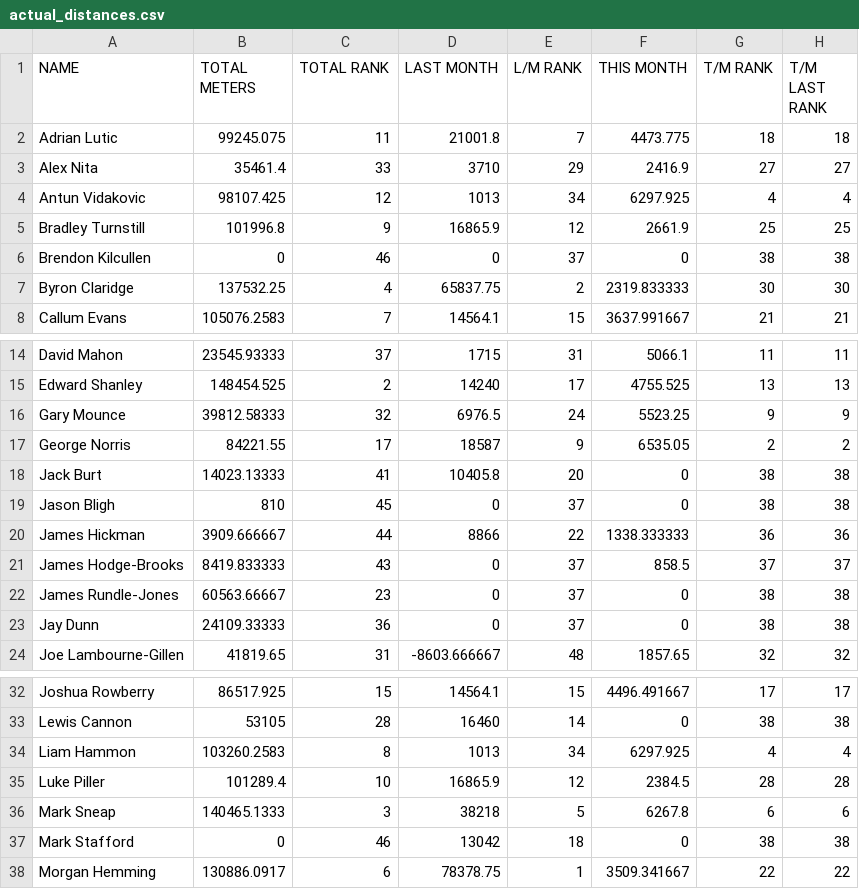
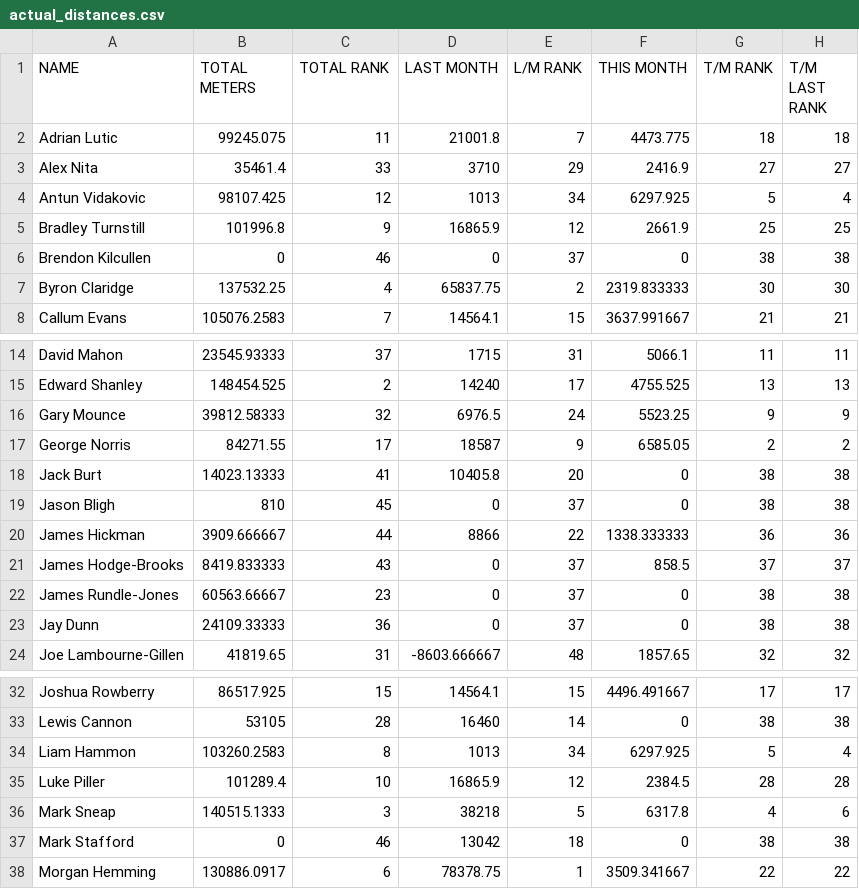
Before and after one commit to HeWearsSpandex/apps, a CSV file: bonus-metres/data/actual_distances.csv, drawn as a sheet; only a part is shown, gaps mark what is left out.

Commit message:
Update distances via VBA

```diff
--- a/bonus-metres/data/actual_distances.csv
+++ b/bonus-metres/data/actual_distances.csv
@@ -3,3 +3,3 @@ Adrian Lutic,99245.075,11,21001.8,7,4473.775,18,18
 Alex Nita,35461.4,33,3710,29,2416.9,27,27
-Antun Vidakovic,98107.425,12,1013,34,6297.925,4,4
+Antun Vidakovic,98107.425,12,1013,34,6297.925,5,4
 Bradley Turnstill,101996.8,9,16865.9,12,2661.9,25,25
@@ -16,3 +16,3 @@ Edward Shanley,148454.525,2,14240,17,4755.525,13,13
 Gary Mounce,39812.58333,32,6976.5,24,5523.25,9,9
-George Norris,84221.55,17,18587,9,6535.05,2,2
+George Norris,84271.55,17,18587,9,6585.05,2,2
 Jack Burt,14023.13333,41,10405.8,20,0,38,38
@@ -33,5 +33,5 @@ Joshua Rowberry,86517.925,15,14564.1,15,4496.491667,17,17
 Lewis Cannon,53105,28,16460,14,0,38,38
-Liam Hammon,103260.2583,8,1013,34,6297.925,4,4
+Liam Hammon,103260.2583,8,1013,34,6297.925,5,4
 Luke Piller,101289.4,10,16865.9,12,2384.5,28,28
-Mark Sneap,140465.1333,3,38218,5,6267.8,6,6
+Mark Sneap,140515.1333,3,38218,5,6317.8,4,6
 Mark Stafford,0,46,13042,18,0,38,38
```
